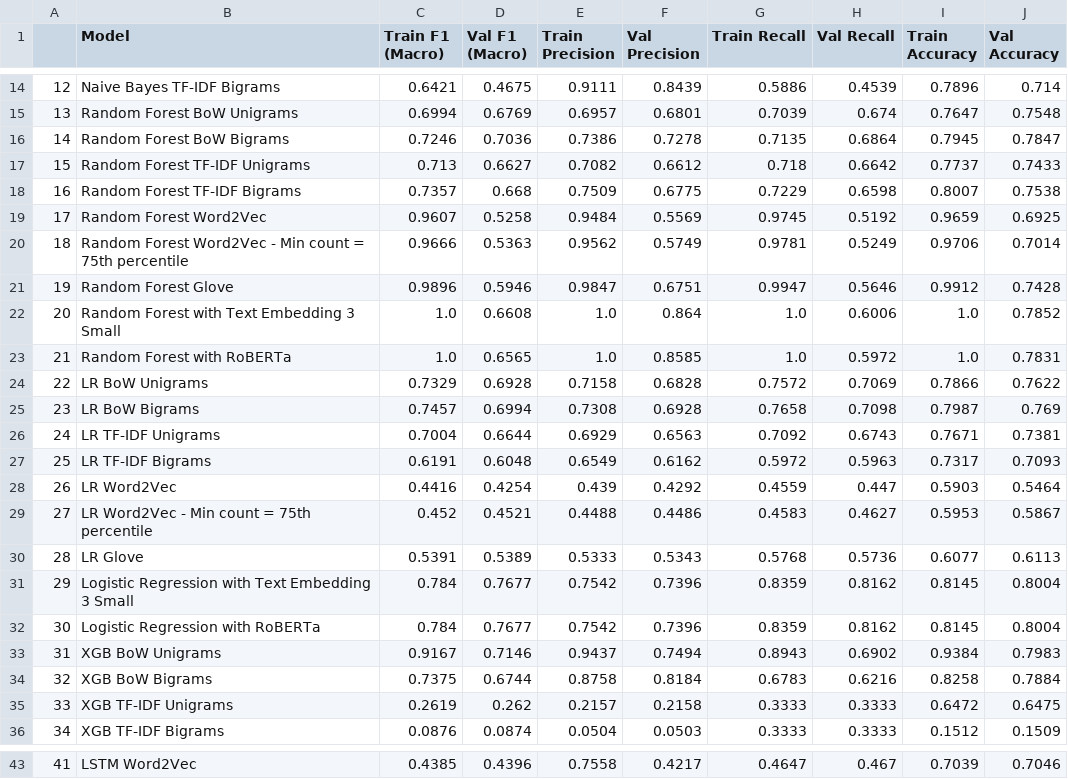
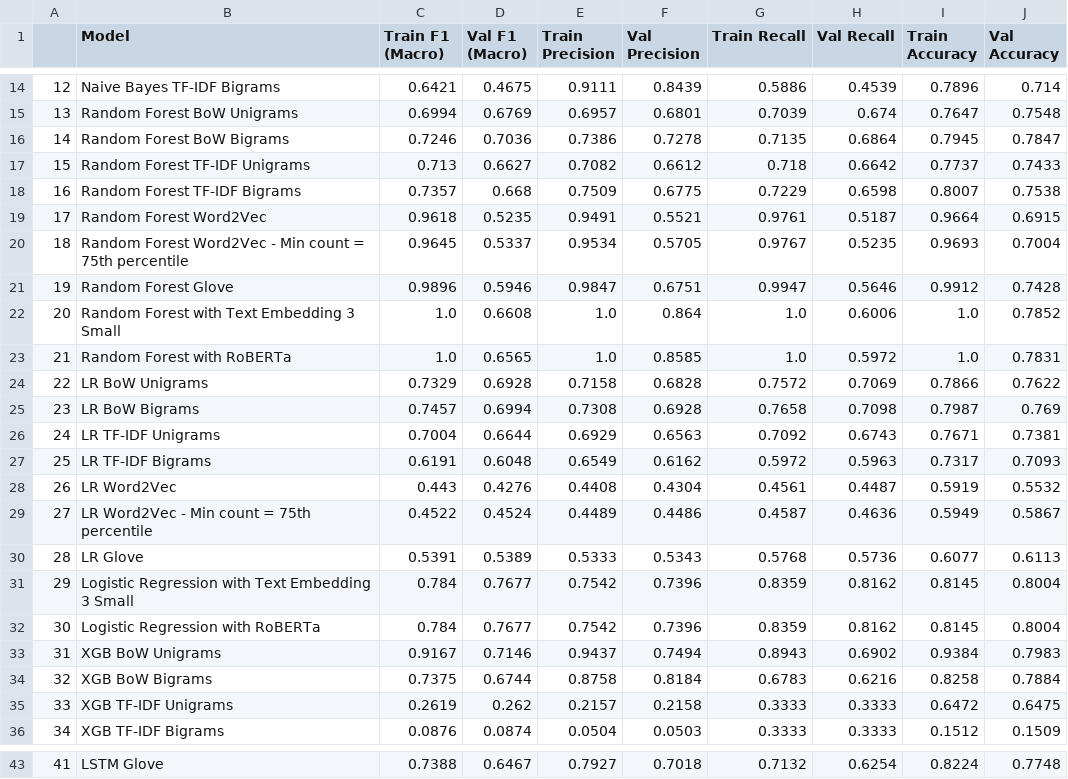
Before and after one commit to mgalao/text-mining-project, a CSV file: notebooks/metrics_df.csv, drawn as a sheet; only a part is shown, gaps mark what is left out; the diff covers the shown part only.

```diff
--- a/notebooks/metrics_df.csv
+++ b/notebooks/metrics_df.csv
@@ -18,4 +18,4 @@
 16,Random Forest TF-IDF Bigrams,0.7357,0.668,0.7509,0.6775,0.7229,0.6598,0.8007,0.7538
-17,Random Forest Word2Vec,0.9607,0.5258,0.9484,0.5569,0.9745,0.5192,0.9659,0.6925
-18,Random Forest Word2Vec - Min count = 75th percentile,0.9666,0.5363,0.9562,0.5749,0.9781,0.5249,0.9706,0.7014
+17,Random Forest Word2Vec,0.9618,0.5235,0.9491,0.5521,0.9761,0.5187,0.9664,0.6915
+18,Random Forest Word2Vec - Min count = 75th percentile,0.9645,0.5337,0.9534,0.5705,0.9767,0.5235,0.9693,0.7004
 19,Random Forest Glove,0.9896,0.5946,0.9847,0.6751,0.9947,0.5646,0.9912,0.7428
@@ -27,4 +27,4 @@
 25,LR TF-IDF Bigrams,0.6191,0.6048,0.6549,0.6162,0.5972,0.5963,0.7317,0.7093
-26,LR Word2Vec,0.4416,0.4254,0.439,0.4292,0.4559,0.447,0.5903,0.5464
-27,LR Word2Vec - Min count = 75th percentile,0.452,0.4521,0.4488,0.4486,0.4583,0.4627,0.5953,0.5867
+26,LR Word2Vec,0.443,0.4276,0.4408,0.4304,0.4561,0.4487,0.5919,0.5532
+27,LR Word2Vec - Min count = 75th percentile,0.4522,0.4524,0.4489,0.4486,0.4587,0.4636,0.5949,0.5867
 28,LR Glove,0.5391,0.5389,0.5333,0.5343,0.5768,0.5736,0.6077,0.6113
@@ -43 +43 @@
-41,LSTM Word2Vec,0.4385,0.4396,0.7558,0.4217,0.4647,0.467,0.7039,0.7046
+41,LSTM Glove,0.7388,0.6467,0.7927,0.7018,0.7132,0.6254,0.8224,0.7748
```
Also changed, not shown: 34 edited cells elsewhere in this file, 4 other files.
